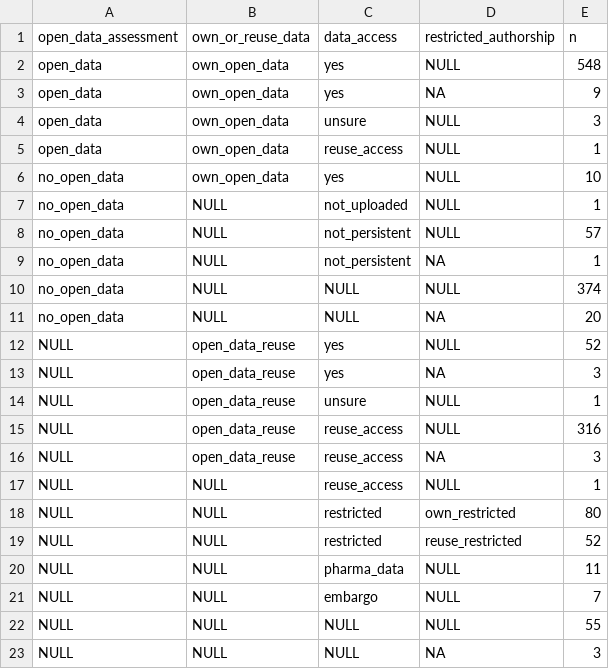
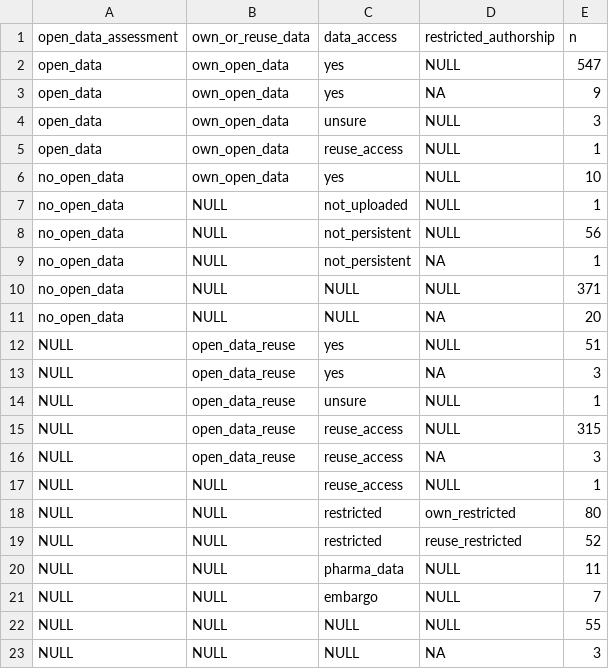
Before and after one commit to quest-bih/Mapping-the-reuse-of-biomedical-research-data, a CSV file: data/verification/inclusion-info-charite/inclusion_criteria_2023_v4.csv, drawn as a sheet.

```diff
--- a/data/verification/inclusion-info-charite/inclusion_criteria_2023_v4.csv
+++ b/data/verification/inclusion-info-charite/inclusion_criteria_2023_v4.csv
@@ -1,3 +1,3 @@
 "open_data_assessment","own_or_reuse_data","data_access","restricted_authorship","n"
-"open_data","own_open_data","yes","NULL",548
+"open_data","own_open_data","yes","NULL",547
 "open_data","own_open_data","yes",NA,9
@@ -7,10 +7,10 @@
 "no_open_data","NULL","not_uploaded","NULL",1
-"no_open_data","NULL","not_persistent","NULL",57
+"no_open_data","NULL","not_persistent","NULL",56
 "no_open_data","NULL","not_persistent",NA,1
-"no_open_data","NULL","NULL","NULL",374
+"no_open_data","NULL","NULL","NULL",371
 "no_open_data","NULL","NULL",NA,20
-"NULL","open_data_reuse","yes","NULL",52
+"NULL","open_data_reuse","yes","NULL",51
 "NULL","open_data_reuse","yes",NA,3
 "NULL","open_data_reuse","unsure","NULL",1
-"NULL","open_data_reuse","reuse_access","NULL",316
+"NULL","open_data_reuse","reuse_access","NULL",315
 "NULL","open_data_reuse","reuse_access",NA,3
```
Also changed, not shown: data/verification/inclusion-info-charite/inclusion_criteria_until_2022_v4.csv, 10 other files.
